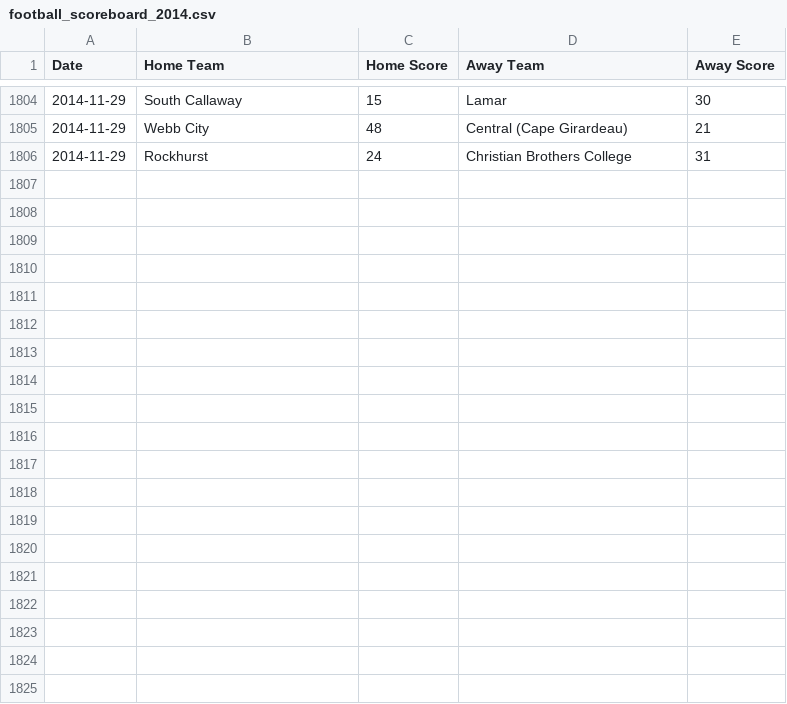
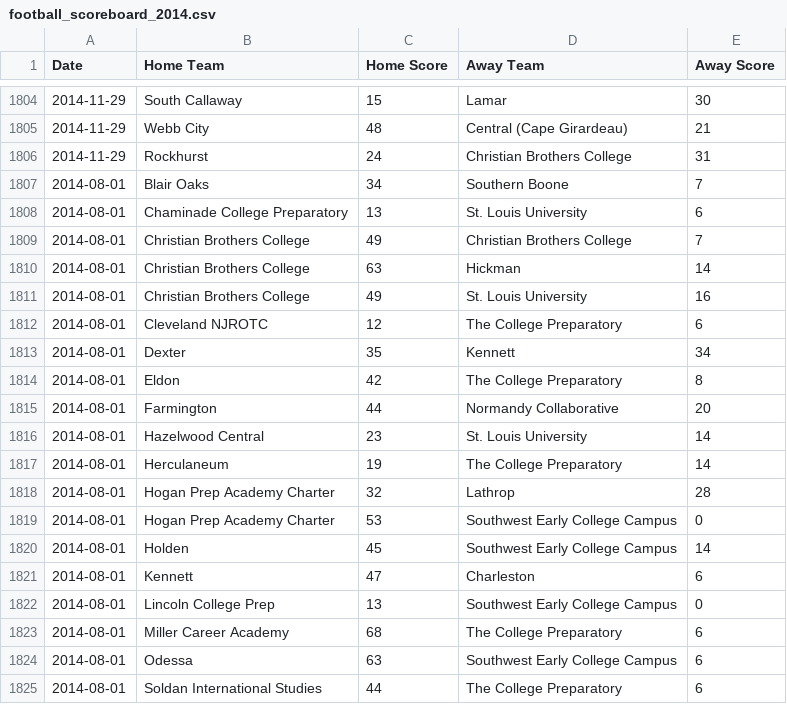
Before and after one commit to AllMOSports/football-ratings-2014, a CSV file: football_scoreboard_2014.csv, drawn as a sheet; only a part is shown, gaps mark what is left out; the diff covers the shown part only.

```diff
--- a/football_scoreboard_2014.csv
+++ b/football_scoreboard_2014.csv
@@ -1806 +1806,20 @@ Date,Home Team,Home Score,Away Team,Away Score
 2014-11-29,Rockhurst,24,Christian Brothers College,31
+2014-08-01,Blair Oaks,34,Southern Boone,7
+2014-08-01,Chaminade College Preparatory,13,St. Louis University,6
+2014-08-01,Christian Brothers College,49,Christian Brothers College,7
+2014-08-01,Christian Brothers College,63,Hickman,14
+2014-08-01,Christian Brothers College,49,St. Louis University,16
+2014-08-01,Cleveland NJROTC,12,The College Preparatory,6
+2014-08-01,Dexter,35,Kennett,34
+2014-08-01,Eldon,42,The College Preparatory,8
+2014-08-01,Farmington,44,Normandy Collaborative,20
+2014-08-01,Hazelwood Central,23,St. Louis University,14
+2014-08-01,Herculaneum,19,The College Preparatory,14
+2014-08-01,Hogan Prep Academy Charter,32,Lathrop,28
+2014-08-01,Hogan Prep Academy Charter,53,Southwest Early College Campus,0
+2014-08-01,Holden,45,Southwest Early College Campus,14
+2014-08-01,Kennett,47,Charleston,6
+2014-08-01,Lincoln College Prep,13,Southwest Early College Campus,0
+2014-08-01,Miller Career Academy,68,The College Preparatory,6
+2014-08-01,Odessa,63,Southwest Early College Campus,6
+2014-08-01,Soldan International Studies,44,The College Preparatory,6
```
Also changed, not shown: 14 added rows elsewhere in this file, football_rankings_2014_all.csv, football_rankings_2014_class2.csv, 12 other files.
